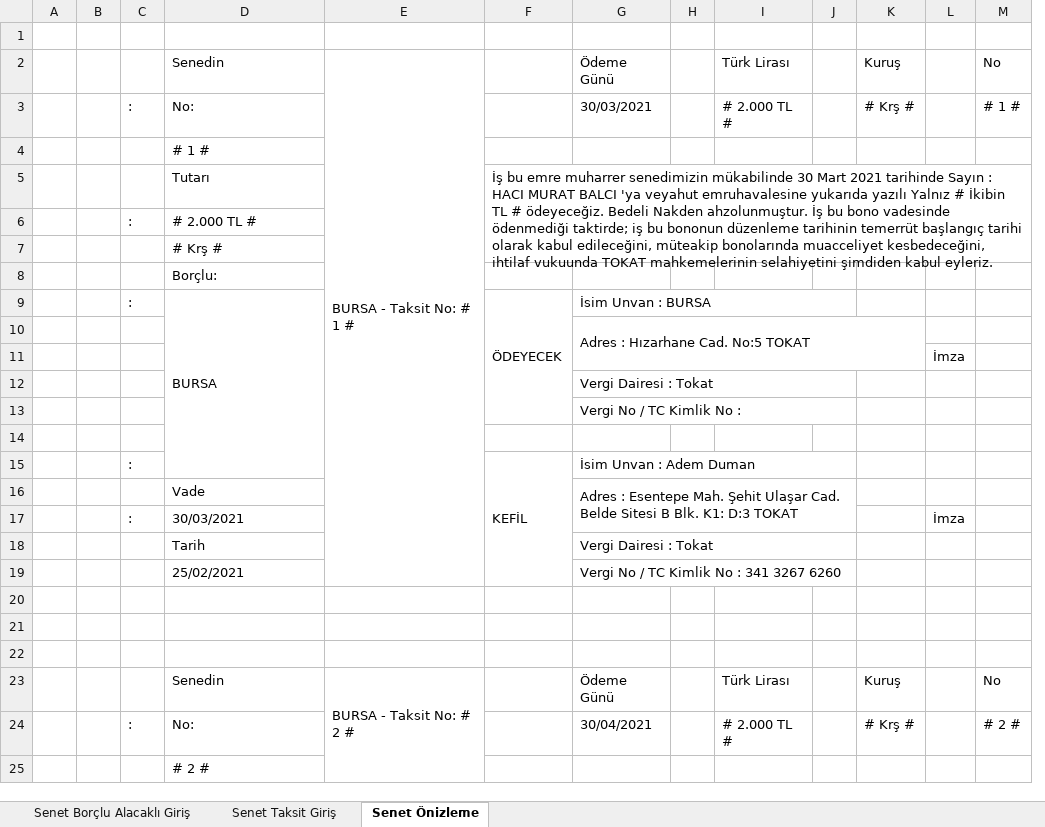
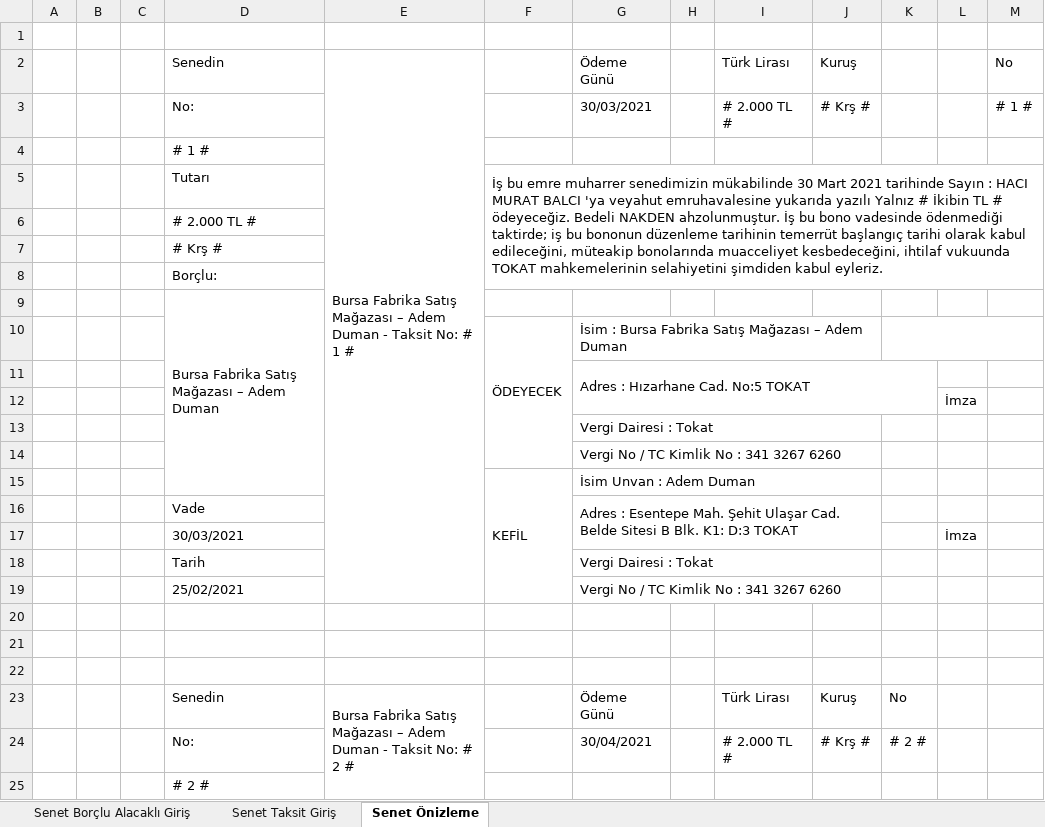
Before and after one commit to roboturx/aa, an Excel workbook: hes2020/kira/sözleşmeler/Doğuş/SNT 2021 adem duman.xlsx, sheet Senet Önizleme, drawn as a sheet; only a part is shown; values as stored, in another font and other column widths than the file's, no cell formats; charts and pictures not drawn; removed rows and columns are numbered as before the commit, all else as after; rows hold the shown columns only; the diff covers the shown part only; the diff names each change by its address in the sheet, - before the commit and + after, or states it on an @@ line.

```diff
--- a/hes2020/kira/sözleşmeler/Doğuş/SNT 2021 adem duman.xlsx (sheet Senet Önizleme)
+++ b/hes2020/kira/sözleşmeler/Doğuş/SNT 2021 adem duman.xlsx (sheet Senet Önizleme)
-column J, empty
+column K, rows 23-24: No | # 2 #
-E2: BURSA - Taksit No: # 1 #
+E2: Bursa Fabrika Satış Mağazası – Adem Duman - Taksit No: # 1 #
-C3: :
+C3: (empty)
-F5: …ödeyeceğiz. Bedeli Nakden ahzolunmuştur. İş…
+F5: …ödeyeceğiz. Bedeli NAKDEN ahzolunmuştur. İş…
-F5:O7 merged
+F5:O8 merged
-C6: :
+C6: (empty)
-row 9:  |  | : | BURSA |  | ÖDEYECEK | İsim Unvan : BURSA
+row 9:  |  |  | Bursa Fabrika Satış Mağazası – Adem Duman
+row 10:  |  |  |  |  | ÖDEYECEK | İsim : Bursa Fabrika Satış Mağazası – Adem Duman
-G12:J12 merged
+G13:J13 merged
-G14: Vergi No / TC Kimlik No :
+G14: Vergi No / TC Kimlik No : 341 3267 6260
-G13:J13 merged
+G14:J14 merged
-row 14: (empty)
-C15: :
+C15: (empty)
-G15:J15 merged
+G15:J15 merged
-G16:J17 merged
+G16:J17 merged
-C17: :
+C17: (empty)
-G18:J18 merged
+G18:J18 merged
-G19:J19 merged
+G19:J19 merged
-E23: BURSA - Taksit No: # 2 #
+E23: Bursa Fabrika Satış Mağazası – Adem Duman - Taksit No: # 2 #
-M23: No
+M23: (empty)
-C24: :
+C24: (empty)
-M24: # 2 #
+M24: (empty)
```
Also changed, not shown: 153 added rows, 9 removed rows, 1 moved row, 34 edited cells and merged cells elsewhere in this sheet, sheet Senet Taksit Giriş, sheet Senet Borçlu Alacaklı Giriş, cell formats, formulas that keep their value, charts or pictures, 3 other files.
